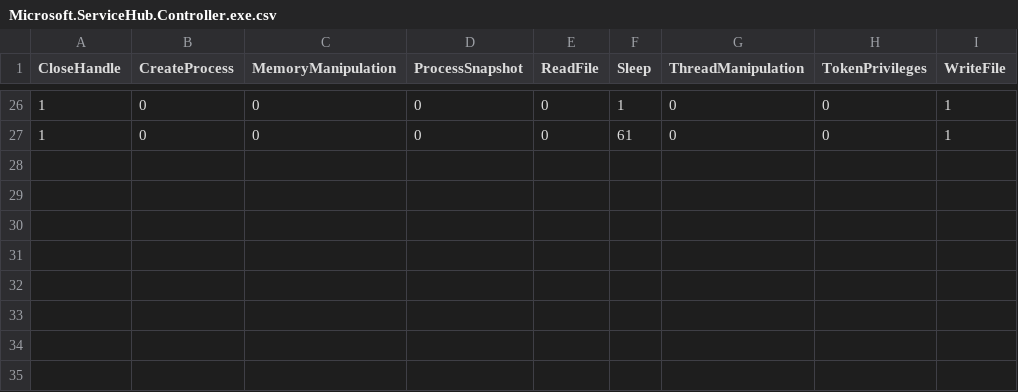
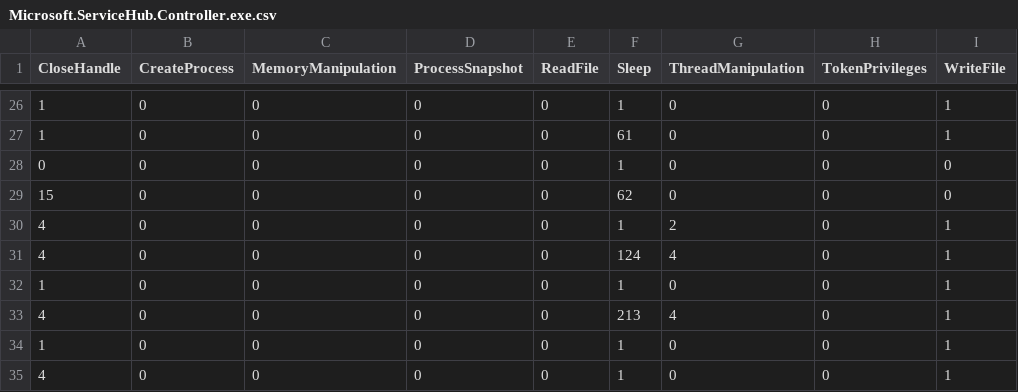
Before and after one commit to 1yoav/AegisCore, a CSV file: MainProcces/Microsoft.ServiceHub.Controller.exe.csv, drawn as a sheet; only a part is shown, gaps mark what is left out.

```diff
--- a/MainProcces/Microsoft.ServiceHub.Controller.exe.csv
+++ b/MainProcces/Microsoft.ServiceHub.Controller.exe.csv
@@ -27 +27,9 @@ CloseHandle,CreateProcess,MemoryManipulation,ProcessSnapshot,ReadFile,Sleep,Thre
 1,0,0,0,0,61,0,0,1
+0,0,0,0,0,1,0,0,0
+15,0,0,0,0,62,0,0,0
+4,0,0,0,0,1,2,0,1
+4,0,0,0,0,124,4,0,1
+1,0,0,0,0,1,0,0,1
+4,0,0,0,0,213,4,0,1
+1,0,0,0,0,1,0,0,1
+4,0,0,0,0,1,0,0,1
```
Also changed, not shown: MainProcces/HPMediaNetwork.exe.csv, MainProcces/chrome.exe.csv, 25 other files.
